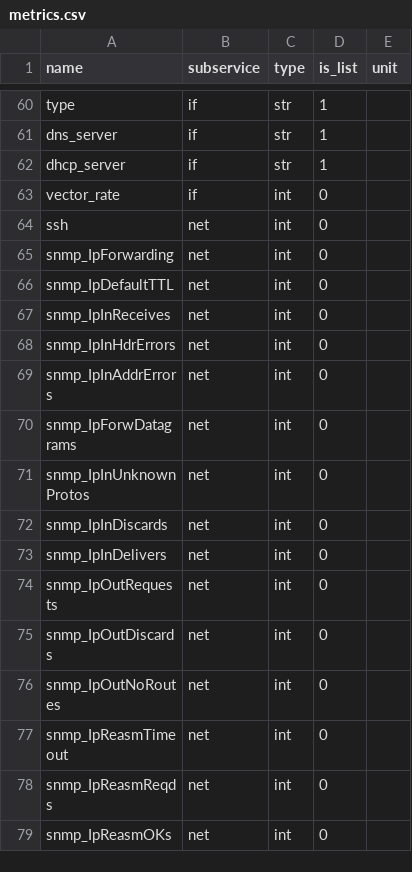
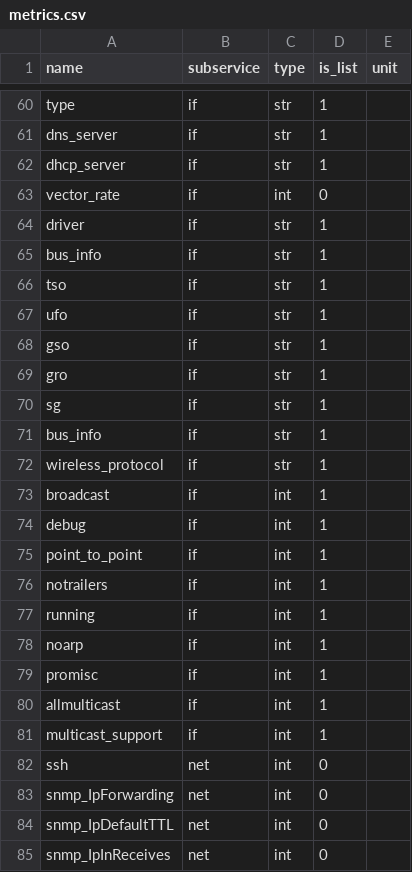
Before and after one commit to Advanced-Observability/dxagent, a CSV file: res/metrics.csv, drawn as a sheet; only a part is shown, gaps mark what is left out; the shorter side is filled out with more unchanged rows.

Commit message:
added ethtool input & metrics

```diff
--- a/res/metrics.csv
+++ b/res/metrics.csv
@@ -63,2 +63,20 @@ dhcp_server,if,str,1,,
 vector_rate,if,int,0,,
+driver,if,str,1,,
+bus_info,if,str,1,,
+tso,if,str,1,,
+ufo,if,str,1,,
+gso,if,str,1,,
+gro,if,str,1,,
+sg,if,str,1,,
+bus_info,if,str,1,,
+wireless_protocol,if,str,1,,
+broadcast,if,int,1,,
+debug,if,int,1,,
+point_to_point,if,int,1,,
+notrailers,if,int,1,,
+running,if,int,1,,
+noarp,if,int,1,,
+promisc,if,int,1,,
+allmulticast,if,int,1,,
+multicast_support,if,int,1,,
 ssh,net,int,0,,
```
Also changed, not shown: res/input.csv, 3 other files.
